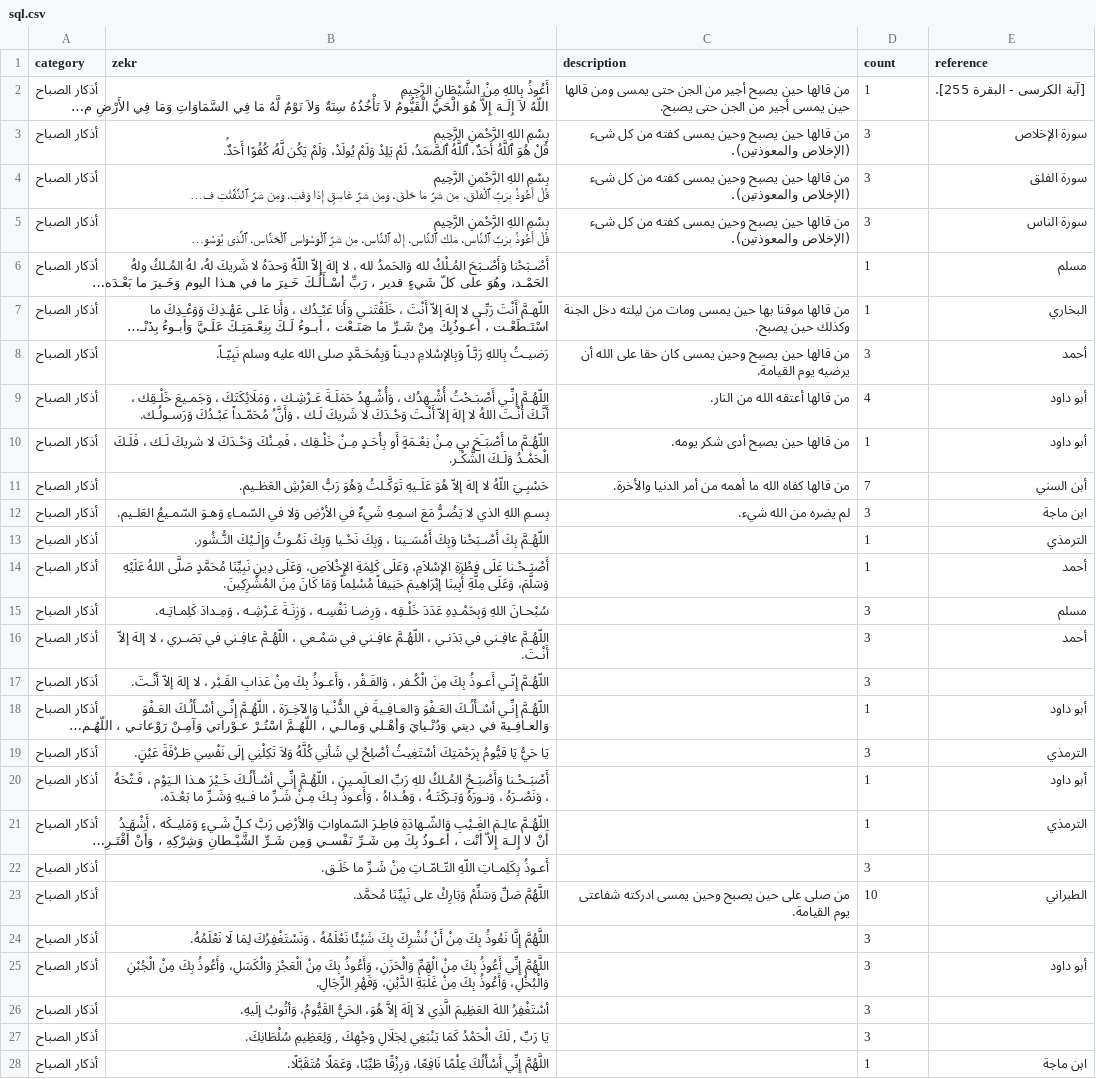
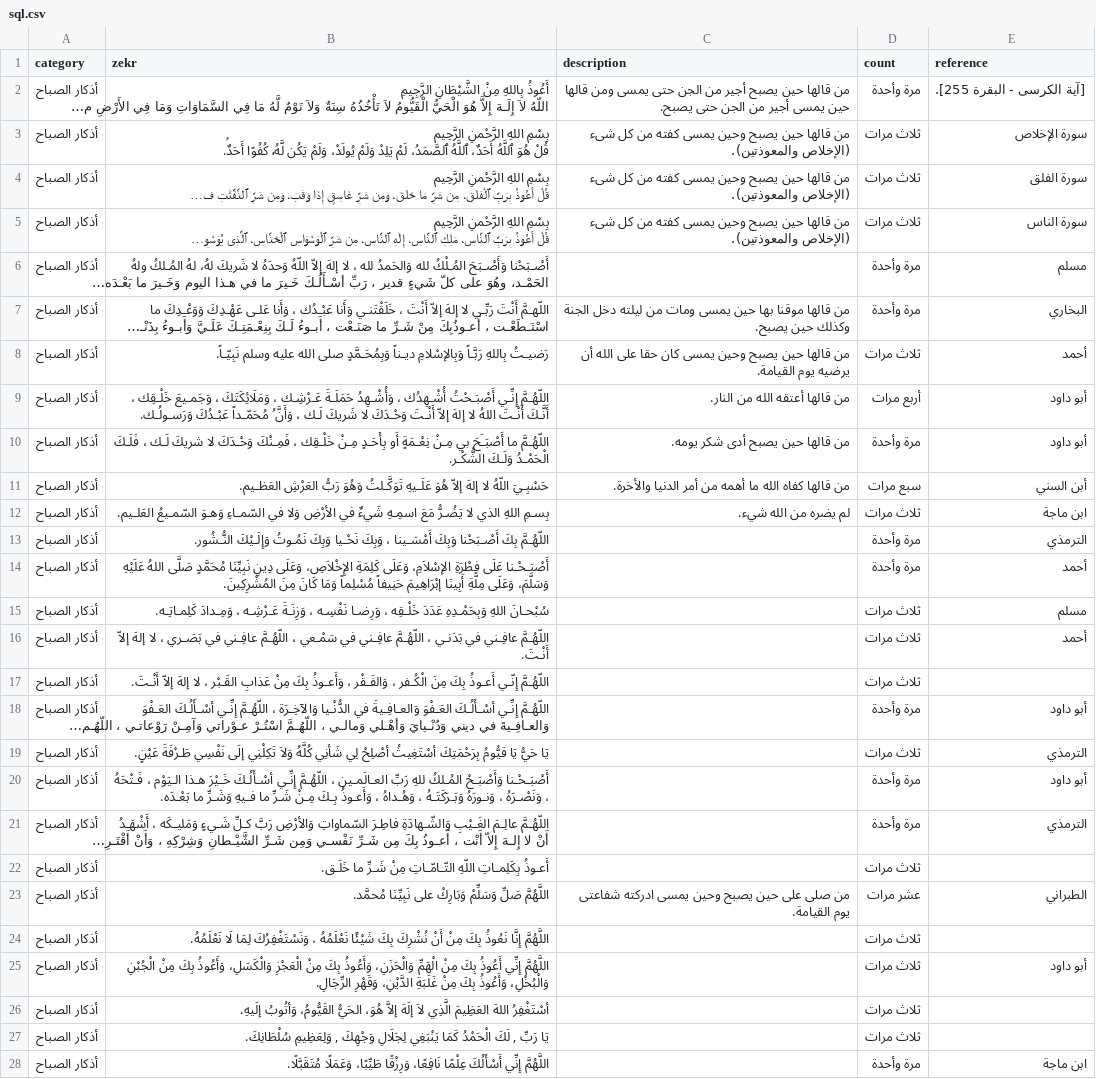
Before and after one commit to hassan20105/HisnElMuslimNewApp, a CSV file: app/src/main/res/raw/sql.csv, drawn as a sheet; only a part is shown; long unchanged cells end in …; the diff covers the shown part only; the diff names each change by its address in the sheet, - before the commit and + after, or states it on an @@ line.

```diff
--- a/app/src/main/res/raw/sql.csv
+++ b/app/src/main/res/raw/sql.csv
-D2 (count): 1
+D2 (count): مرة وأحدة
-D3:D5 (count): 3
+D3:D5 (count): ثلاث مرات
-D6:D7 (count): 1
+D6:D7 (count): مرة وأحدة
-D8 (count): 3
+D8 (count): ثلاث مرات
-D9 (count): 4
+D9 (count): أربع مرات
-D10 (count): 1
+D10 (count): مرة وأحدة
-D11 (count): 7
+D11 (count): سبع مرات
-D12 (count): 3
+D12 (count): ثلاث مرات
-D13:D14 (count): 1
+D13:D14 (count): مرة وأحدة
-D15:D17 (count): 3
+D15:D17 (count): ثلاث مرات
-D18 (count): 1
+D18 (count): مرة وأحدة
-D19 (count): 3
+D19 (count): ثلاث مرات
-D20:D21 (count): 1
+D20:D21 (count): مرة وأحدة
-D22 (count): 3
+D22 (count): ثلاث مرات
-D23 (count): 10
+D23 (count): عشر مرات
-D24:D27 (count): 3
+D24:D27 (count): ثلاث مرات
-D28 (count): 1
+D28 (count): مرة وأحدة
```
Also changed, not shown: 131 edited cells elsewhere in this file, 18 other files.
